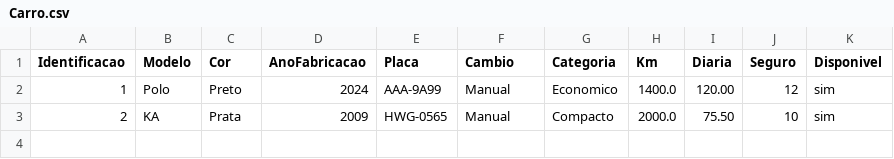
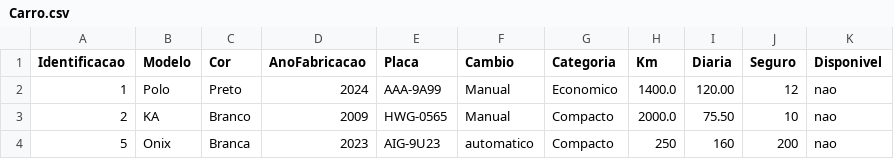
Before and after one commit to wagnerkenhiti/LP20232PY, a CSV file: Carro.csv, drawn as a sheet.

```diff
--- a/Carro.csv
+++ b/Carro.csv
@@ -1,3 +1,4 @@
 Identificacao;Modelo;Cor;AnoFabricacao;Placa;Cambio;Categoria;Km;Diaria;Seguro;Disponivel
-1;Polo;Preto;2024;AAA-9A99;Manual;Economico;1400.0;120.00;12;sim
-2;KA;Prata;2009;HWG-0565;Manual;Compacto;2000.0;75.50;10;sim
+1;Polo;Preto;2024;AAA-9A99;Manual;Economico;1400.0;120.00;12;nao
+2;KA;Branco;2009;HWG-0565;Manual;Compacto;2000.0;75.50;10;nao
+5;Onix;Branca;2023;AIG-9U23;automatico;Compacto;250;160;200;nao
```
Also changed, not shown: 7 other files.
